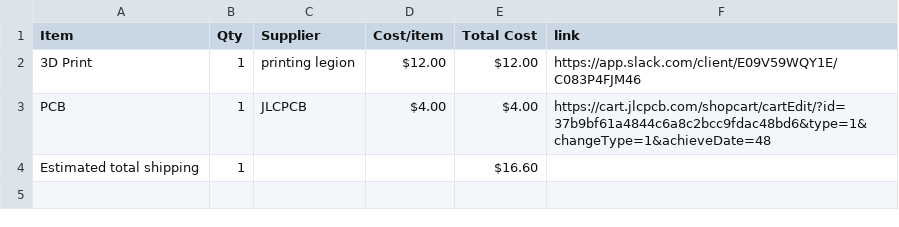
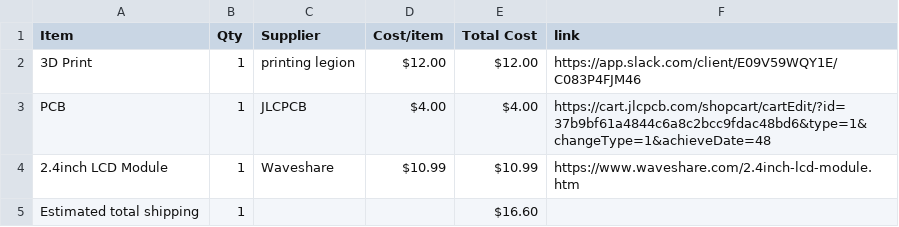
Before and after one commit to ye8um/Skymio, a CSV file: BOM.csv, drawn as a sheet; the diff names each change by its address in the sheet, - before the commit and + after, or states it on an @@ line.

Commit message:
Sync Skymio from Half Life

```diff
--- a/BOM.csv
+++ b/BOM.csv
+row 4: 2.4inch LCD Module | 1 | Waveshare | $10.99 | $10.99 | https://www.waveshare.com/2.4inch-lcd-module.htm
```
